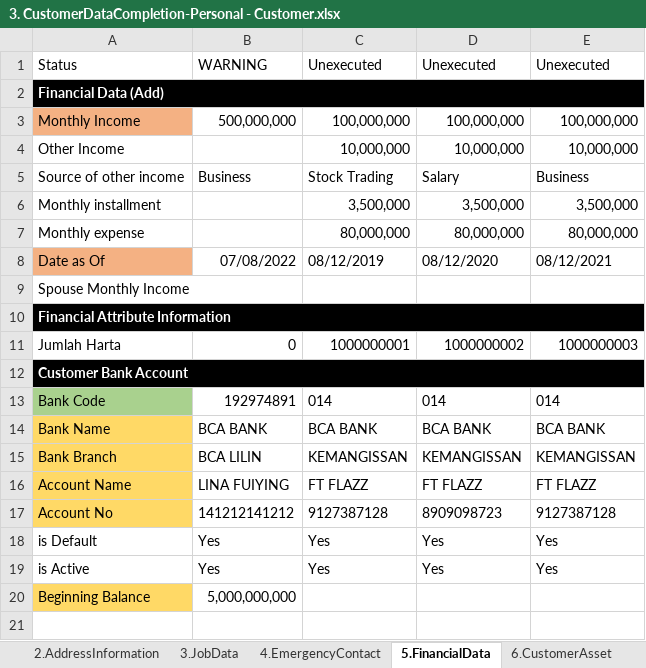
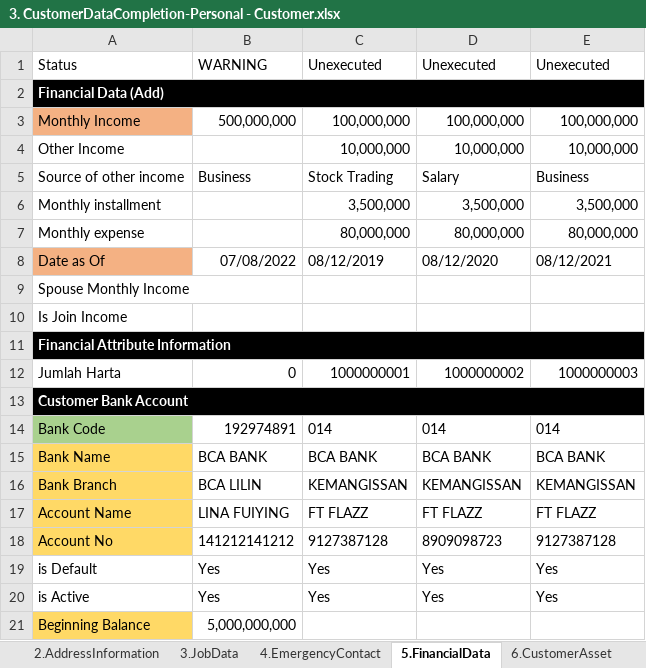
Before and after one commit to qcadins/DemoWorkflow, an Excel workbook: Excel/3. CustomerDataCompletion-Personal - Customer.xlsx, sheet 5.FinancialData, drawn as a sheet; values as stored, in another font and other column widths than the file's, no borders; the diff names each change by its address in the sheet, - before the commit and + after, or states it on an @@ line.

```diff
--- a/Excel/3. CustomerDataCompletion-Personal - Customer.xlsx (sheet 5.FinancialData)
+++ b/Excel/3. CustomerDataCompletion-Personal - Customer.xlsx (sheet 5.FinancialData)
+row 10: Is Join Income
```
Also changed, not shown: Excel/2. DataFile_NAP_CF4W.xlsx, Excel/4. CustomerDataCompletion-Personal - Family.xlsm, 1 other file.
